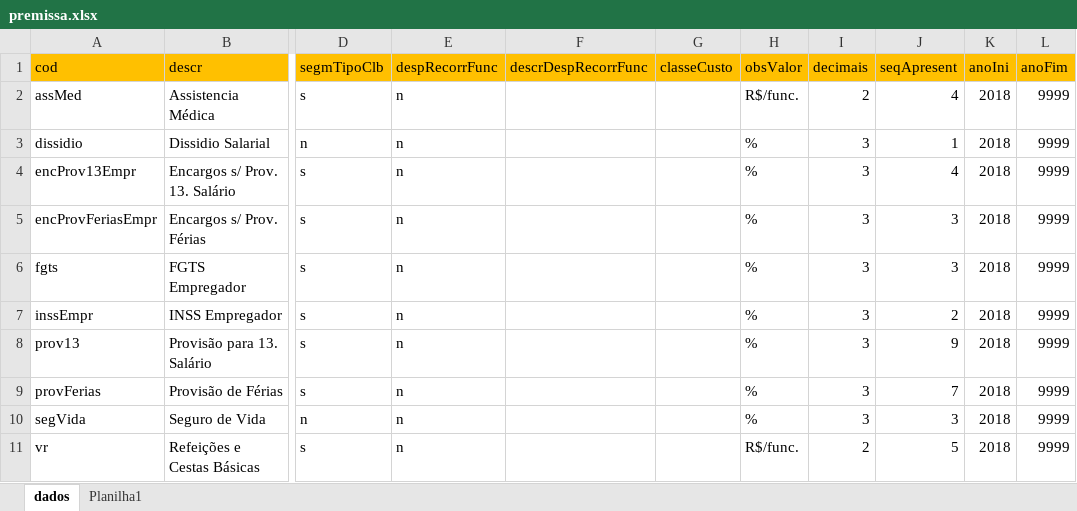
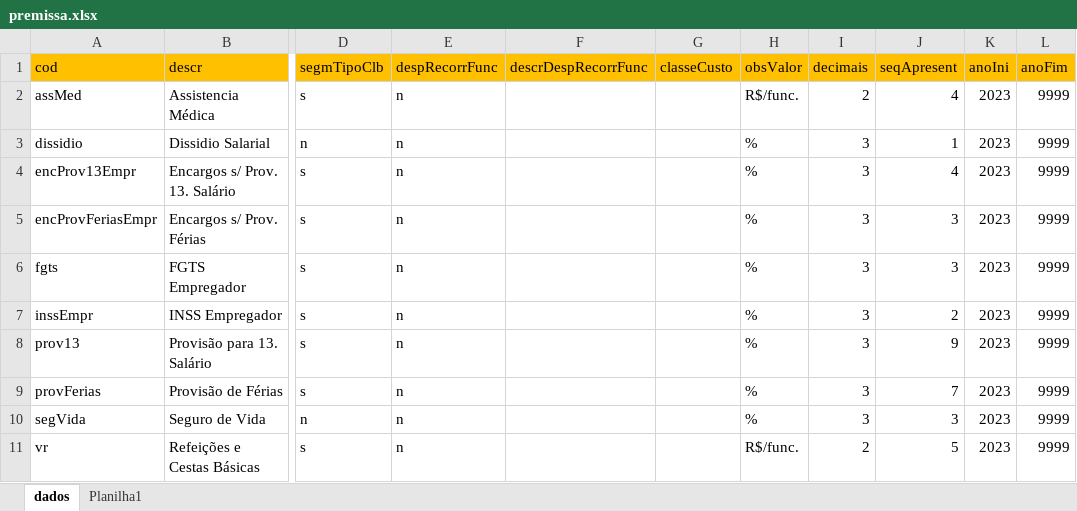
Before and after one commit to pcintra11/cydag, an Excel workbook: data/cargas/master data/premissa.xlsx, sheet dados, drawn as a sheet; only a part is shown, gaps mark what is left out; values as stored, in another font and other column widths than the file's, no borders; the diff names each change by its address in the sheet, - before the commit and + after, or states it on an @@ line.

```diff
--- a/data/cargas/master data/premissa.xlsx (sheet dados)
+++ b/data/cargas/master data/premissa.xlsx (sheet dados)
-K2:K11 (anoIni): 2018
+K2:K11 (anoIni): 2023
```
Also changed, not shown: 17 other files.
